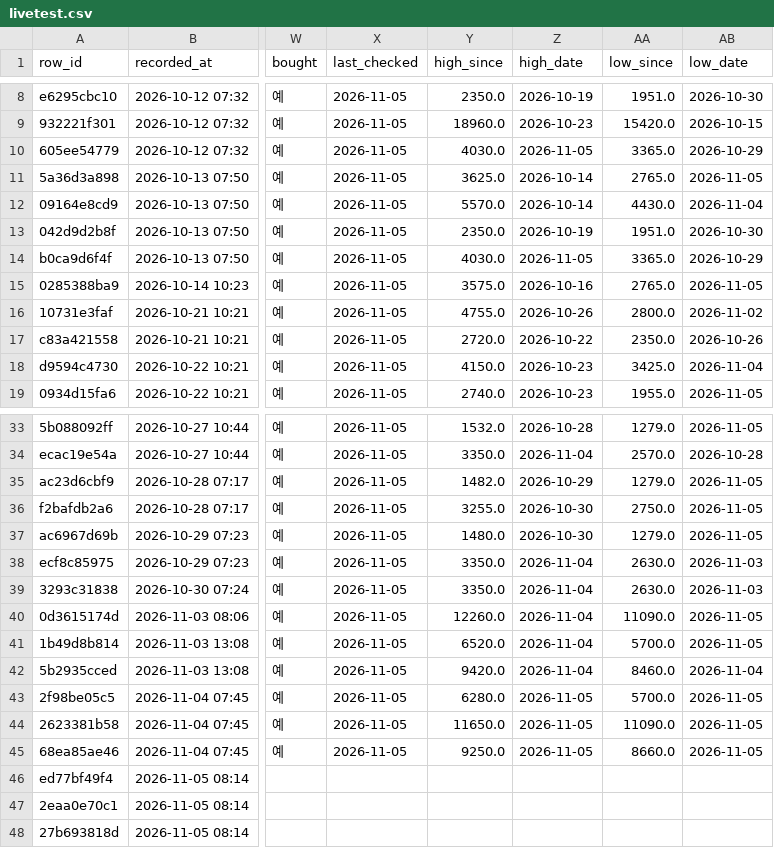
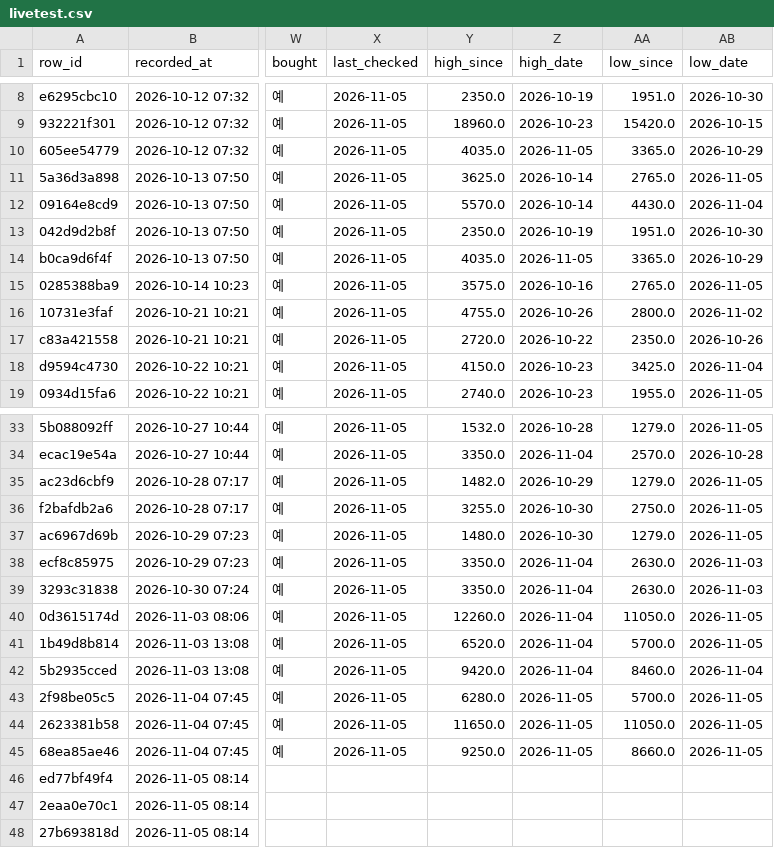
Before and after one commit to BING00179/bing-bing, a CSV file: trading-system/data/livetest.csv, drawn as a sheet; only a part is shown, gaps mark what is left out; the diff names each change by its address in the sheet, - before the commit and + after, or states it on an @@ line.

```diff
--- a/trading-system/data/livetest.csv
+++ b/trading-system/data/livetest.csv
-Y10 (high_since): 4030.0
+Y10 (high_since): 4035.0
-Y14 (high_since): 4030.0
+Y14 (high_since): 4035.0
-AA40 (low_since): 11090.0
+AA40 (low_since): 11050.0
-AA44 (low_since): 11090.0
+AA44 (low_since): 11050.0
```
Also changed, not shown: trading-system/data/virtual_daily.csv, 2 other files.
